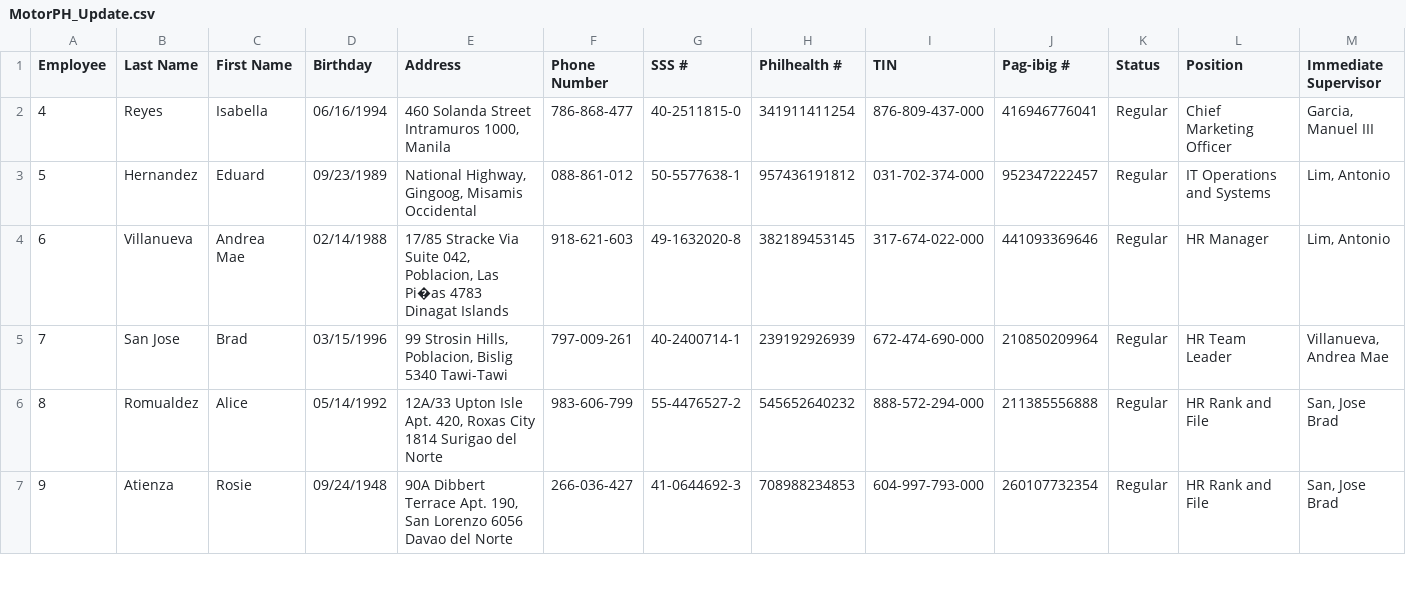
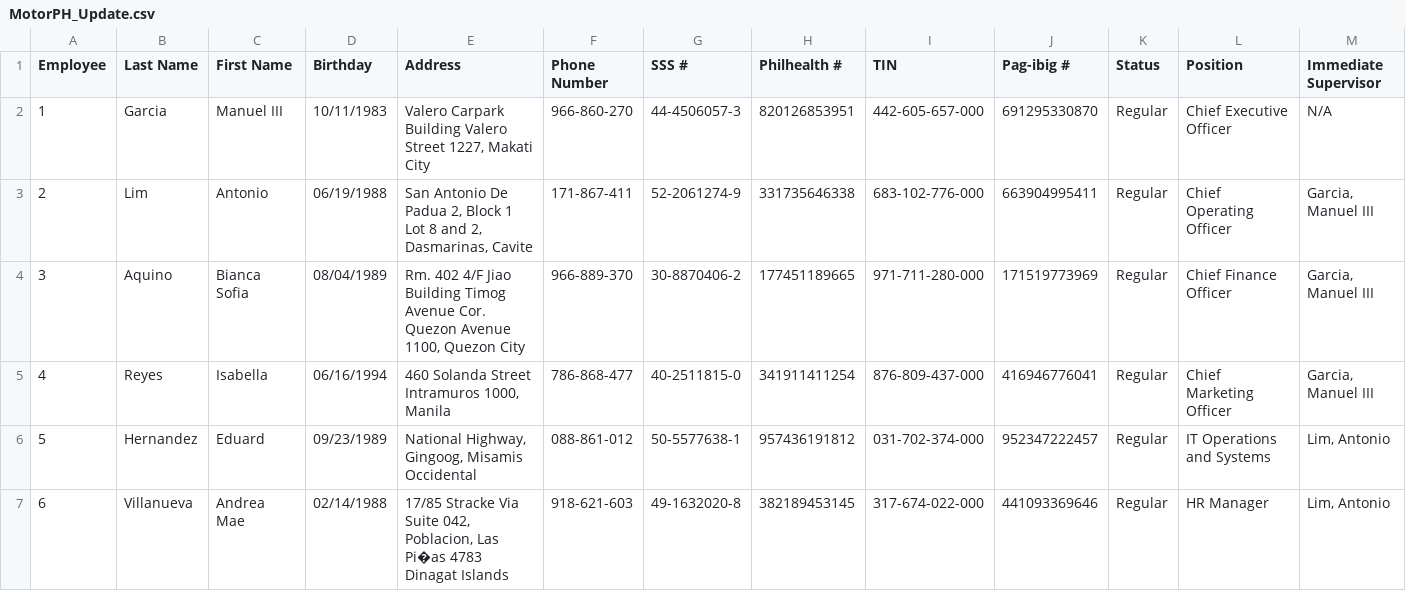
Before and after one commit to amatibag/MotorPH-Design, a CSV file: Group3_motorph_payrollpaymentsystemV2/MotorPH_Update.csv, drawn as a sheet; only a part is shown; the shorter side is filled out with more unchanged rows; rows hold the shown columns only; the diff names each change by its address in the sheet, - before the commit and + after, or states it on an @@ line.

Commit message:
Merge origin/master
# Conflicts:
#	Documents/NetBeansProjects/Group3_MotorPH_PayrollPaymentSystem/nbproject/build-impl.xml
#	Documents/NetBeansProjects/Group3_MotorPH_PayrollPaymentSystem/nbproject/genfiles.properties
#	Documents/NetBeansProjects/Group3_MotorPH_PayrollPaymentSystem/nbproject/project.properties
#	Documents/NetBeansProjects/Group3_MotorPH_PayrollPaymentSystem/nbproject/project.xml
#	Documents/NetBeansProjects/Group3_MotorPH_PayrollPaymentSystem/src/group3_motorph_payrollpaymentsystem/Group3_MotorPH_PayrollPaymentSystem.java

```diff
--- a/Group3_motorph_payrollpaymentsystemV2/MotorPH_Update.csv
+++ b/Group3_motorph_payrollpaymentsystemV2/MotorPH_Update.csv
+row 2: 1 | Garcia | Manuel III | 10/11/1983 | Valero Carpark Building Valero Street 1227, Makati City | 966-860-270 | 44-4506057-3 | 820126853951 | 442-605-657-000 | 691295330870 | Regular | Chief Executive Officer | N/A
+row 3: 2 | Lim | Antonio | 06/19/1988 | San Antonio De Padua 2, Block 1 Lot 8 and 2, Dasmarinas, Cavite | 171-867-411 | 52-2061274-9 | 331735646338 | 683-102-776-000 | 663904995411 | Regular | Chief Operating Officer | Garcia, Manuel III
+row 4: 3 | Aquino | Bianca Sofia | 08/04/1989 | Rm. 402 4/F Jiao Building Timog Avenue Cor. Quezon Avenue 1100, Quezon City | 966-889-370 | 30-8870406-2 | 177451189665 | 971-711-280-000 | 171519773969 | Regular | Chief Finance Officer | Garcia, Manuel III
```
Also changed, not shown: Group3_motorph_payrollpaymentsystemV2/PayrollRecords.csv, 48 other files.
